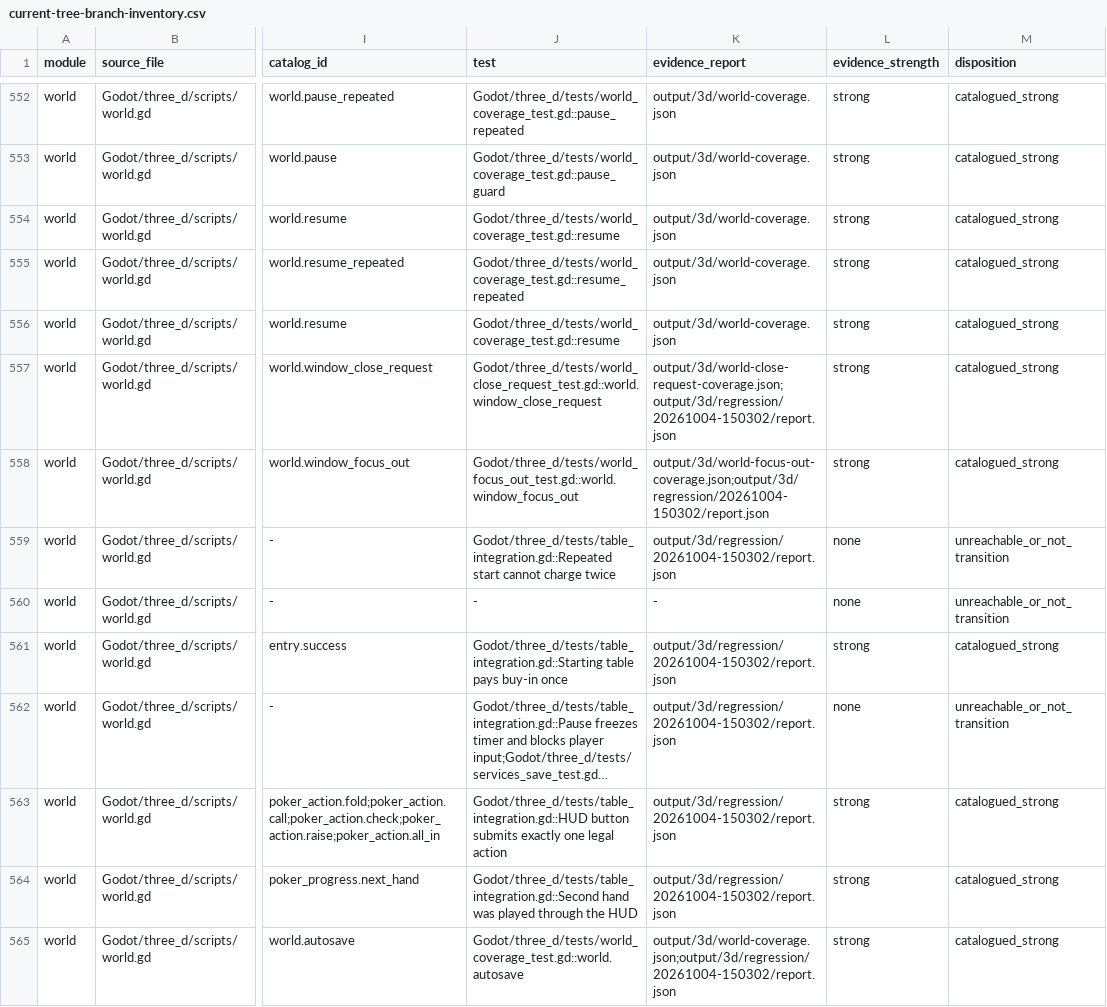
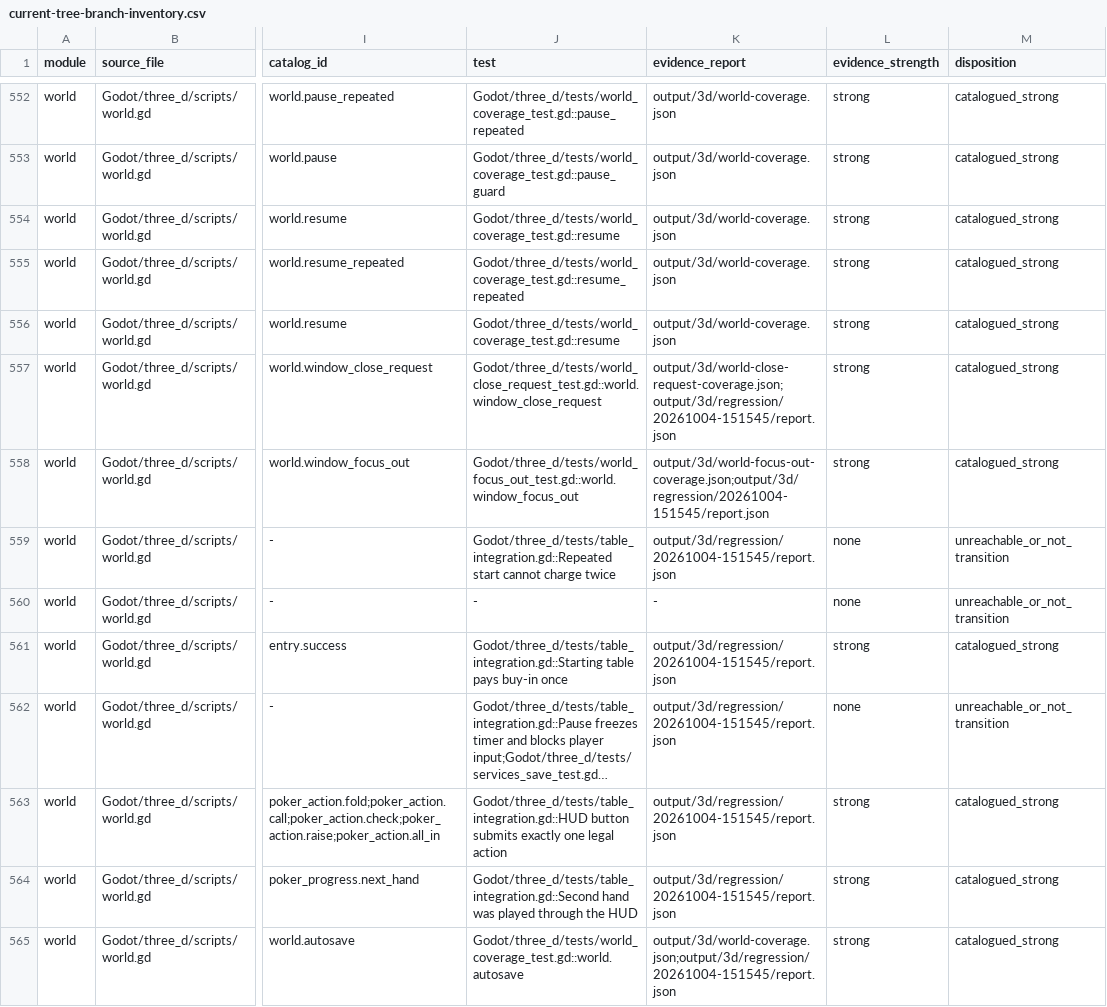
Before and after one commit to spring10-15/Texas-pub, a CSV file: docs/3d-production/external-handoff/A8-global-catalog-audit/current-tree-branch-inventory.csv, drawn as a sheet; only a part is shown, gaps mark what is left out; long unchanged cells end in …; the diff covers the shown part only; the diff names each change by its address in the sheet, - before the commit and + after, or states it on an @@ line.

```diff
--- a/docs/3d-production/external-handoff/A8-global-catalog-audit/current-tree-branch-inventory.csv
+++ b/docs/3d-production/external-handoff/A8-global-catalog-audit/current-tree-branch-inventory.csv
-K557 (evidence_report): output/3d/world-close-request-coverage.json;output/3d/regression/20261004-150302/report.json
+K557 (evidence_report): output/3d/world-close-request-coverage.json;output/3d/regression/20261004-151545/report.json
-K558 (evidence_report): output/3d/world-focus-out-coverage.json;output/3d/regression/20261004-150302/report.json
+K558 (evidence_report): output/3d/world-focus-out-coverage.json;output/3d/regression/20261004-151545/report.json
-K559 (evidence_report): output/3d/regression/20261004-150302/report.json
+K559 (evidence_report): output/3d/regression/20261004-151545/report.json
-K561:K564 (evidence_report): output/3d/regression/20261004-150302/report.json
+K561:K564 (evidence_report): output/3d/regression/20261004-151545/report.json
-K565 (evidence_report): output/3d/world-coverage.json;output/3d/regression/20261004-150302/report.json
+K565 (evidence_report): output/3d/world-coverage.json;output/3d/regression/20261004-151545/report.json
```
Also changed, not shown: 51 edited cells elsewhere in this file, 22 other files.
